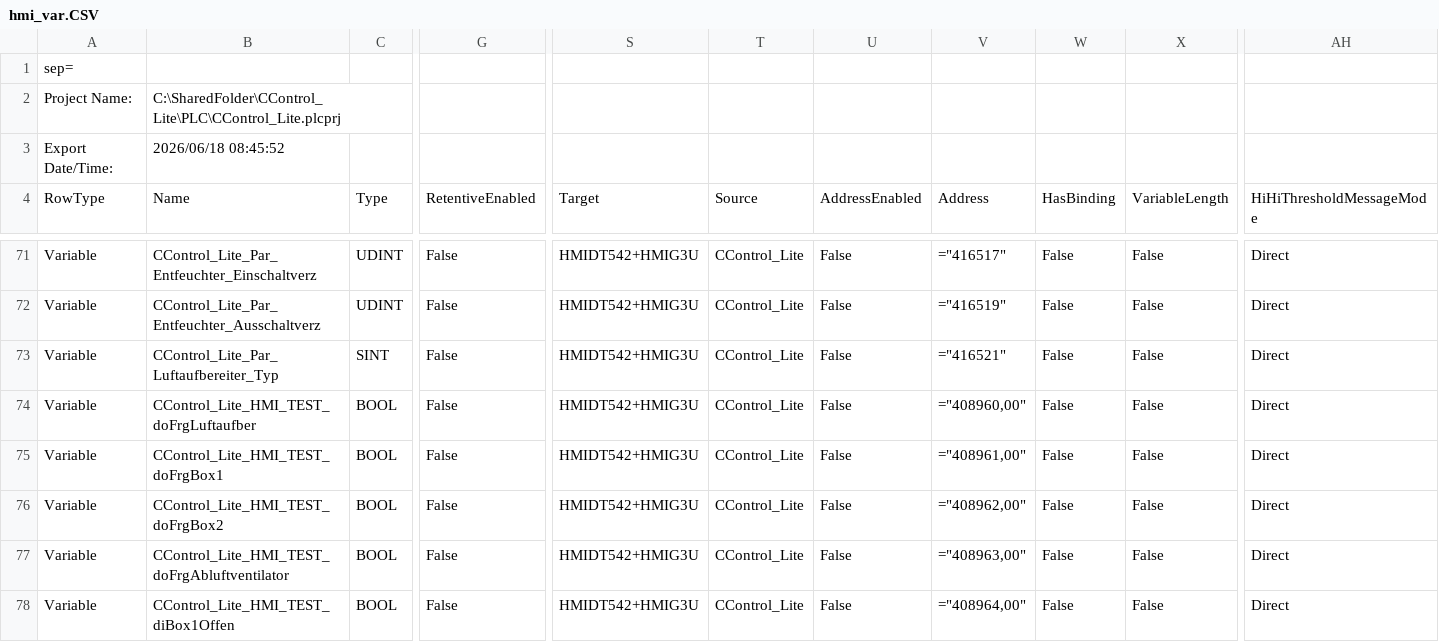
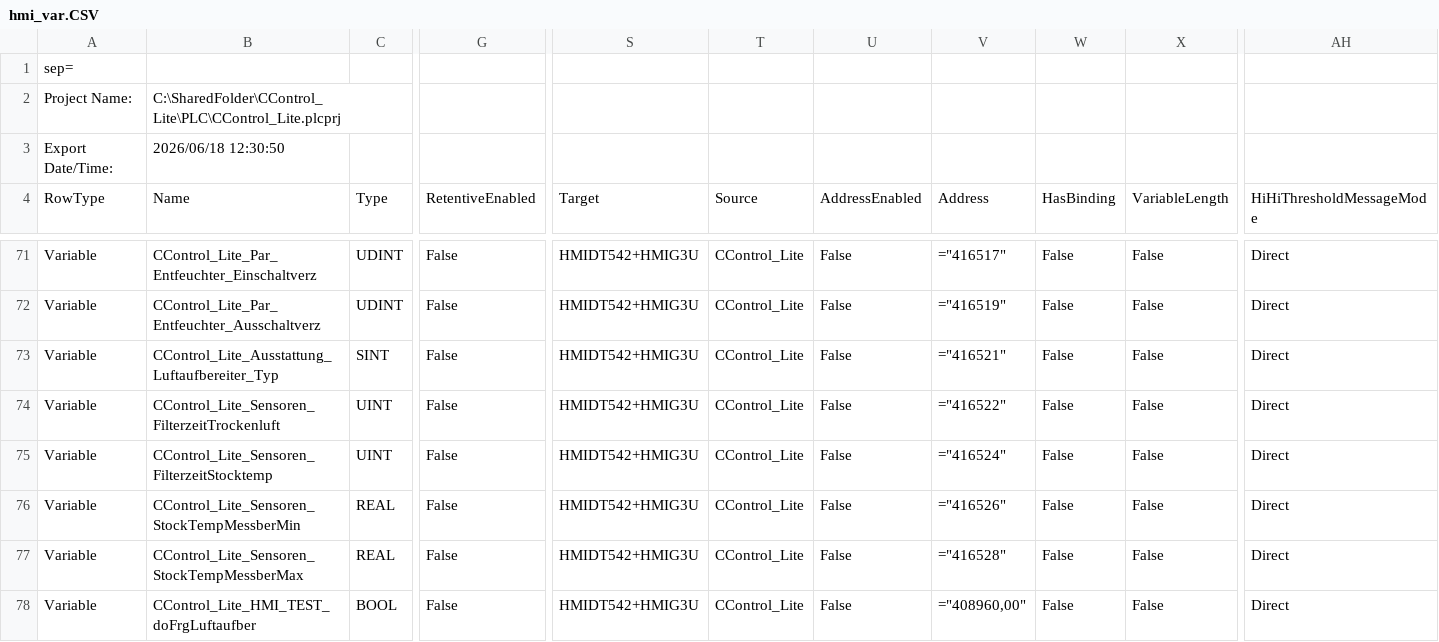
Before and after one commit to gotome/CControl_Lite, a CSV file: DOC/hmi_var.CSV, drawn as a sheet; only a part is shown, gaps mark what is left out; the shorter side is filled out with more unchanged rows; rows hold the shown columns only; the diff names each change by its address in the sheet, - before the commit and + after, or states it on an @@ line.

Commit message:
update hmi variabeln

```diff
--- a/DOC/hmi_var.CSV
+++ b/DOC/hmi_var.CSV
-B3: 2026/06/18 08:45:52
+B3: 2026/06/18 12:30:50
-B73: CControl_Lite_Par_Luftaufbereiter_Typ
+B73: CControl_Lite_Ausstattung_Luftaufbereiter_Typ
+row 74: Variable | CControl_Lite_Sensoren_FilterzeitTrockenluft | UINT | False | HMIDT542+HMIG3U | CControl_Lite | False | ="416522" | False | False | Direct
+row 75: Variable | CControl_Lite_Sensoren_FilterzeitStocktemp | UINT | False | HMIDT542+HMIG3U | CControl_Lite | False | ="416524" | False | False | Direct
+row 76: Variable | CControl_Lite_Sensoren_StockTempMessberMin | REAL | False | HMIDT542+HMIG3U | CControl_Lite | False | ="416526" | False | False | Direct
+row 77: Variable | CControl_Lite_Sensoren_StockTempMessberMax | REAL | False | HMIDT542+HMIG3U | CControl_Lite | False | ="416528" | False | False | Direct
```
